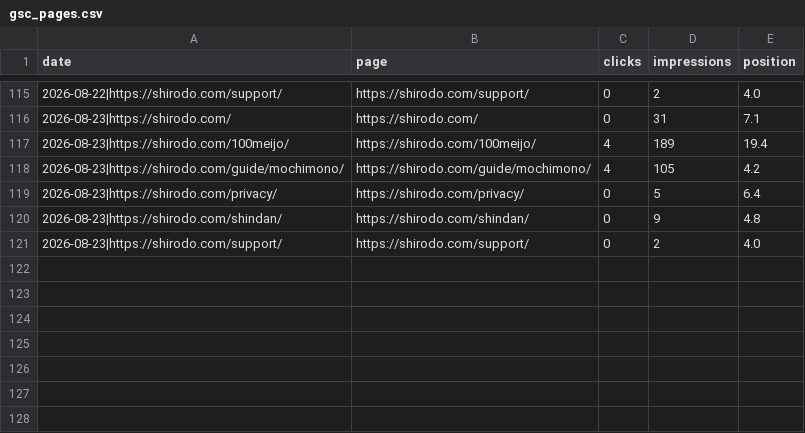
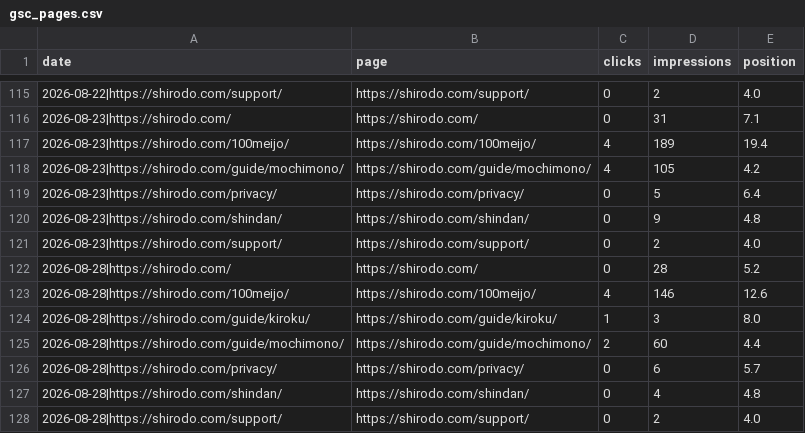
Before and after one commit to katsuhikosakata29-max/shirodo-lp, a CSV file: metrics/gsc_pages.csv, drawn as a sheet; only a part is shown, gaps mark what is left out.

```diff
--- a/metrics/gsc_pages.csv
+++ b/metrics/gsc_pages.csv
@@ -121 +121,8 @@ date,page,clicks,impressions,position
 2026-08-23|https://shirodo.com/support/,https://shirodo.com/support/,0,2,4.0
+2026-08-28|https://shirodo.com/,https://shirodo.com/,0,28,5.2
+2026-08-28|https://shirodo.com/100meijo/,https://shirodo.com/100meijo/,4,146,12.6
+2026-08-28|https://shirodo.com/guide/kiroku/,https://shirodo.com/guide/kiroku/,1,3,8.0
+2026-08-28|https://shirodo.com/guide/mochimono/,https://shirodo.com/guide/mochimono/,2,60,4.4
+2026-08-28|https://shirodo.com/privacy/,https://shirodo.com/privacy/,0,6,5.7
+2026-08-28|https://shirodo.com/shindan/,https://shirodo.com/shindan/,0,4,4.8
+2026-08-28|https://shirodo.com/support/,https://shirodo.com/support/,0,2,4.0
```
Also changed, not shown: metrics/gsc_daily.csv, metrics/gsc_queries.csv, 2 other files.
